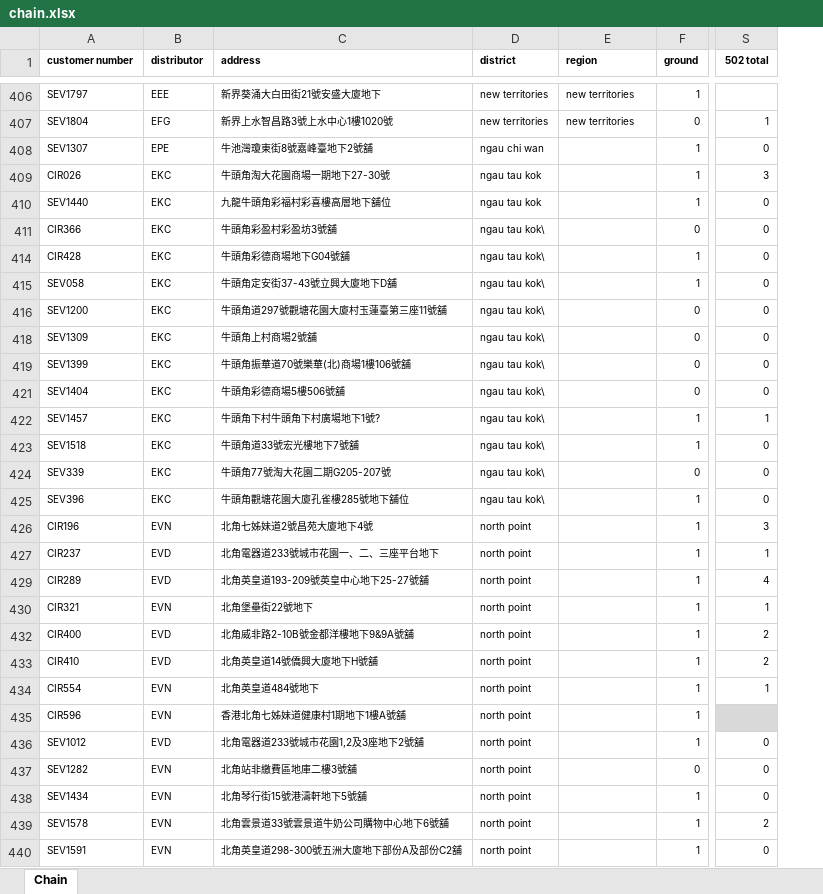
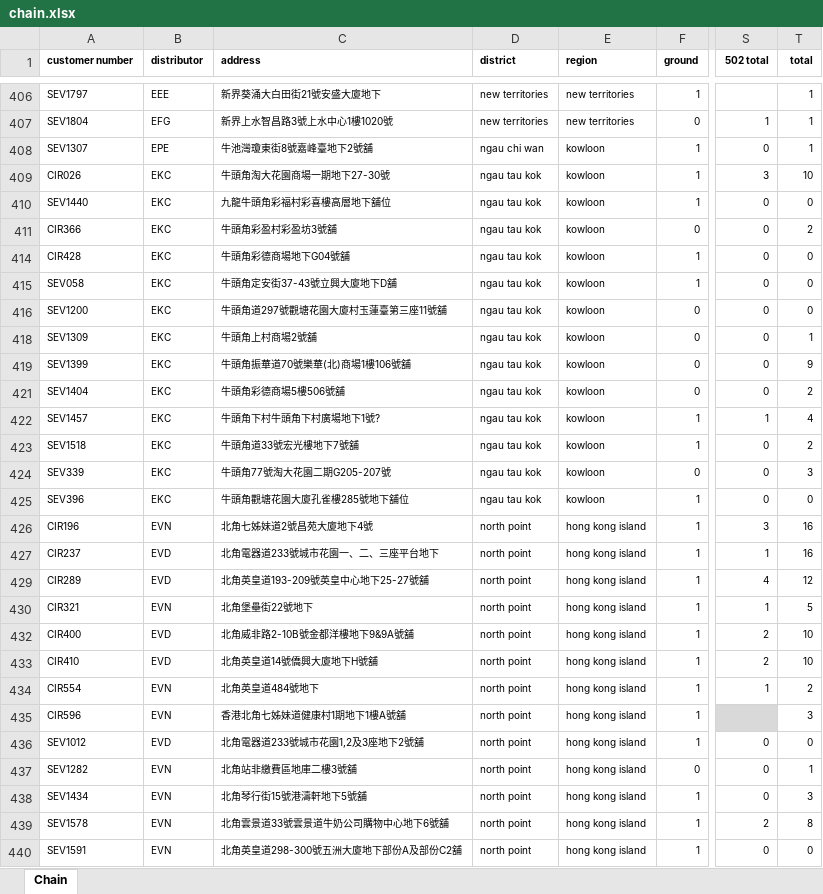
Before and after one commit to 1alex2lee/auto-data-gui, an Excel workbook: chain.xlsx, sheet Chain, drawn as a sheet; only a part is shown, gaps mark what is left out; values as stored, in another font and other column widths than the file's, no borders; table styles not drawn; the diff covers the shown part only; the diff names each change by its address in the sheet, - before the commit and + after, or states it on an @@ line.

```diff
--- a/chain.xlsx (sheet Chain)
+++ b/chain.xlsx (sheet Chain)
+column T (total), rows 406-440: 1 | 1 | 1 | 10 | 0 | 2 | 0 | 0 | 0 | 1 | 9 | 2 | 4 | 2 | 3 | 0 | 16 | 16 | 12 | 5 | 10 | 10 | 2 | 3 | 0 | 1 | 3 | 8 | 0
-E408:E411 (region): (empty)
+E408:E411 (region): kowloon
-D411 (district): ngau tau kok\
+D411 (district): ngau tau kok
-D414:D416 (district): ngau tau kok\
+D414:D416 (district): ngau tau kok
-E414:E416 (region): (empty)
+E414:E416 (region): kowloon
-D418:D419 (district): ngau tau kok\
+D418:D419 (district): ngau tau kok
-E418:E419 (region): (empty)
+E418:E419 (region): kowloon
-D421:D425 (district): ngau tau kok\
+D421:D425 (district): ngau tau kok
-E421:E425 (region): (empty)
+E421:E425 (region): kowloon
-E426:E427 (region): (empty)
+E426:E427 (region): hong kong island
-E429:E430 (region): (empty)
+E429:E430 (region): hong kong island
-E432:E440 (region): (empty)
+E432:E440 (region): hong kong island
```
Also changed, not shown: 425 edited cells elsewhere in this sheet, hidden cells, 5 other files.
